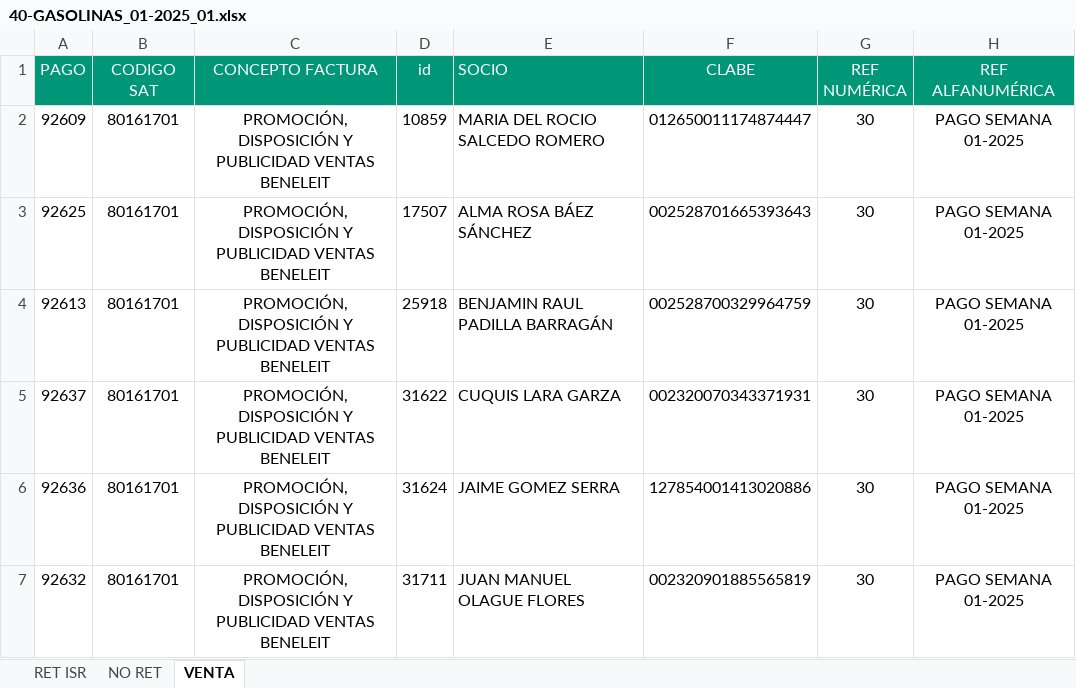
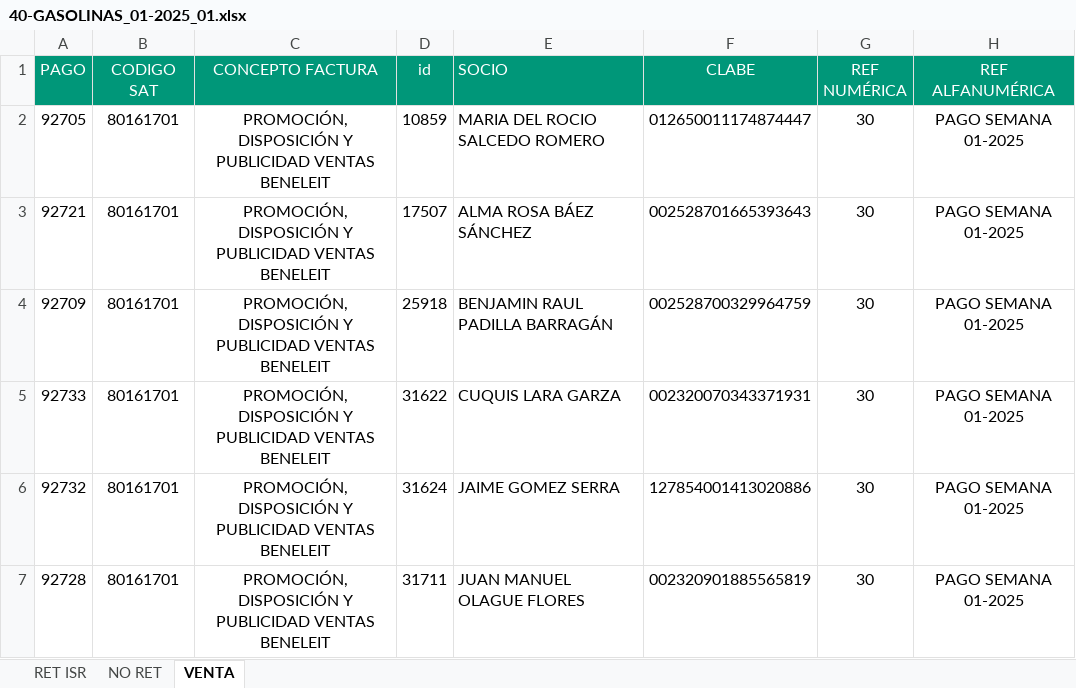
Before and after one commit to BeneleitX/Oficina-virtual-3.0, an Excel workbook: public_html/assets/archivo/corte/40-GASOLINAS/40-GASOLINAS_01-2025_01.xlsx, sheet VENTA, drawn as a sheet; only a part is shown; values as stored, in another font and other column widths than the file's, no borders; the diff names each change by its address in the sheet, - before the commit and + after, or states it on an @@ line.

```diff
--- a/public_html/assets/archivo/corte/40-GASOLINAS/40-GASOLINAS_01-2025_01.xlsx (sheet VENTA)
+++ b/public_html/assets/archivo/corte/40-GASOLINAS/40-GASOLINAS_01-2025_01.xlsx (sheet VENTA)
-A2 (PAGO): 92609
+A2 (PAGO): 92705
-A3 (PAGO): 92625
+A3 (PAGO): 92721
-A4 (PAGO): 92613
+A4 (PAGO): 92709
-A5 (PAGO): 92637
+A5 (PAGO): 92733
-A6 (PAGO): 92636
+A6 (PAGO): 92732
-A7 (PAGO): 92632
+A7 (PAGO): 92728
```
Also changed, not shown: sheet RET ISR, sheet NO RET, 6 other files.
